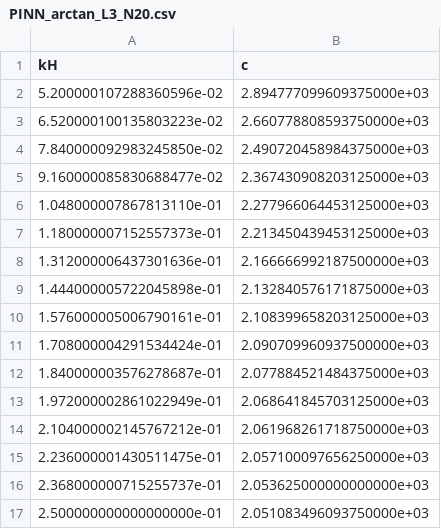
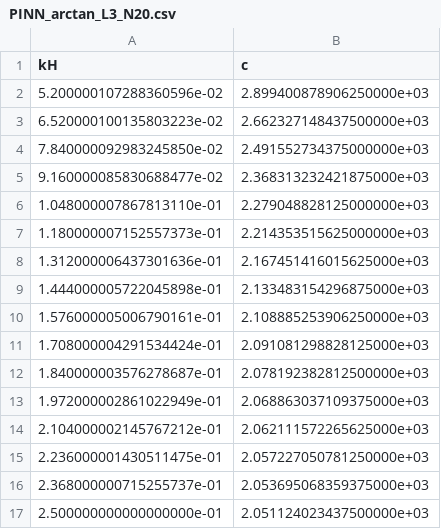
Before and after one commit to tdiksha758-png/pinn_FGM_loosley, a CSV file: experiments/PINN_arctan_L3_N20.csv, drawn as a sheet.

```diff
--- a/experiments/PINN_arctan_L3_N20.csv
+++ b/experiments/PINN_arctan_L3_N20.csv
@@ -1,17 +1,17 @@
 kH,c
-5.200000107288360596e-02,2.894777099609375000e+03
-6.520000100135803223e-02,2.660778808593750000e+03
-7.840000092983245850e-02,2.490720458984375000e+03
-9.160000085830688477e-02,2.367430908203125000e+03
-1.048000007867813110e-01,2.277966064453125000e+03
-1.180000007152557373e-01,2.213450439453125000e+03
-1.312000006437301636e-01,2.166666992187500000e+03
-1.444000005722045898e-01,2.132840576171875000e+03
-1.576000005006790161e-01,2.108399658203125000e+03
-1.708000004291534424e-01,2.090709960937500000e+03
-1.840000003576278687e-01,2.077884521484375000e+03
-1.972000002861022949e-01,2.068641845703125000e+03
-2.104000002145767212e-01,2.061968261718750000e+03
-2.236000001430511475e-01,2.057100097656250000e+03
-2.368000000715255737e-01,2.053625000000000000e+03
-2.500000000000000000e-01,2.051083496093750000e+03
+5.200000107288360596e-02,2.899400878906250000e+03
+6.520000100135803223e-02,2.662327148437500000e+03
+7.840000092983245850e-02,2.491552734375000000e+03
+9.160000085830688477e-02,2.368313232421875000e+03
+1.048000007867813110e-01,2.279048828125000000e+03
+1.180000007152557373e-01,2.214353515625000000e+03
+1.312000006437301636e-01,2.167451416015625000e+03
+1.444000005722045898e-01,2.133483154296875000e+03
+1.576000005006790161e-01,2.108885253906250000e+03
+1.708000004291534424e-01,2.091081298828125000e+03
+1.840000003576278687e-01,2.078192382812500000e+03
+1.972000002861022949e-01,2.068863037109375000e+03
+2.104000002145767212e-01,2.062111572265625000e+03
+2.236000001430511475e-01,2.057227050781250000e+03
+2.368000000715255737e-01,2.053695068359375000e+03
+2.500000000000000000e-01,2.051124023437500000e+03
```
Also changed, not shown: experiments/PINN_dispersion.csv, experiments/PINN_gelu_L3_N20.csv, 28 other files.
